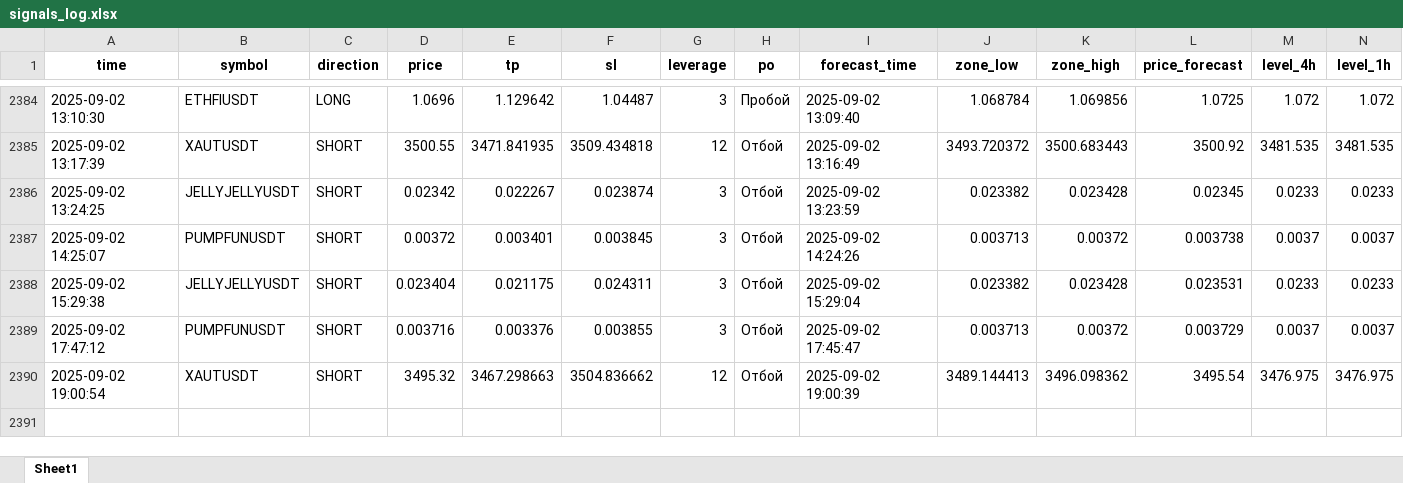
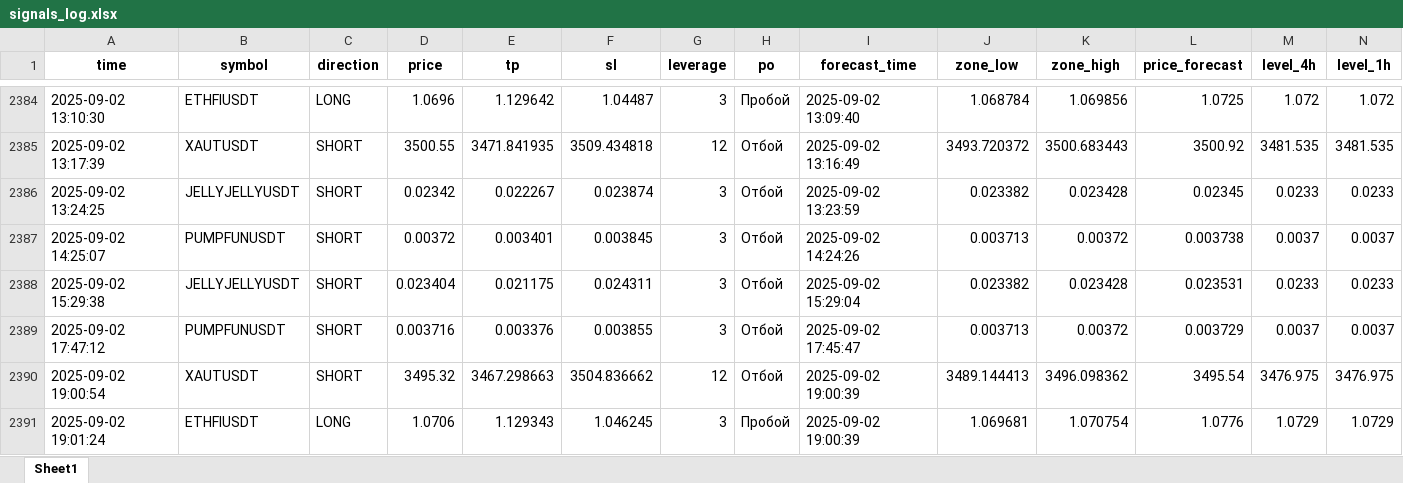
Before and after one commit to Toevich/crypto-signals, an Excel workbook: signals_log.xlsx, sheet Sheet1, drawn as a sheet; only a part is shown, gaps mark what is left out; values as stored, in another font and other column widths than the file's, no borders; rows hold the shown columns only; the diff names each change by its address in the sheet, - before the commit and + after, or states it on an @@ line.

Commit message:
Добавлен сигнал ETHFIUSDT (LONG)

```diff
--- a/signals_log.xlsx (sheet Sheet1)
+++ b/signals_log.xlsx (sheet Sheet1)
+row 2391: 2025-09-02 19:01:24 | ETHFIUSDT | LONG | 1.0706 | 1.129343 | 1.046245 | 3 | Пробой | 2025-09-02 19:00:39 | 1.069681 | 1.070754 | 1.0776 | 1.0729 | 1.0729
```
